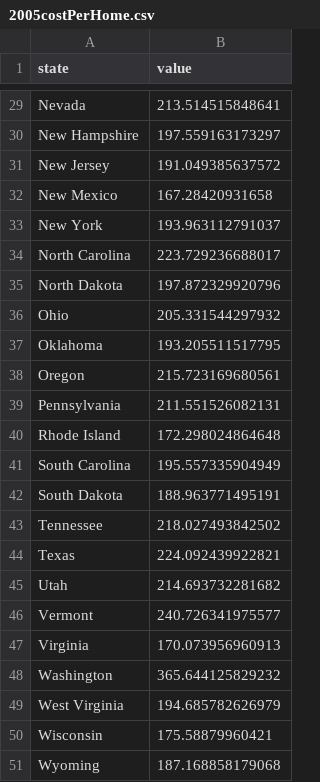
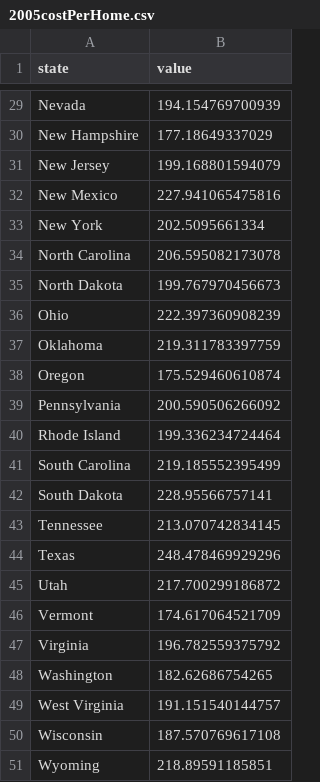
Before and after one commit to gregxrenner/DistantCollaborators.github.io, a CSV file: HW4/2005costPerHome.csv, drawn as a sheet; only a part is shown, gaps mark what is left out; the diff covers the shown part only; the diff names each change by its address in the sheet, - before the commit and + after, or states it on an @@ line.

```diff
--- a/HW4/2005costPerHome.csv
+++ b/HW4/2005costPerHome.csv
-B29 (value): 213.514515848641
+B29 (value): 194.154769700939
-B30 (value): 197.559163173297
+B30 (value): 177.18649337029
-B31 (value): 191.049385637572
+B31 (value): 199.168801594079
-B32 (value): 167.28420931658
+B32 (value): 227.941065475816
-B33 (value): 193.963112791037
+B33 (value): 202.5095661334
-B34 (value): 223.729236688017
+B34 (value): 206.595082173078
-B35 (value): 197.872329920796
+B35 (value): 199.767970456673
-B36 (value): 205.331544297932
+B36 (value): 222.397360908239
-B37 (value): 193.205511517795
+B37 (value): 219.311783397759
-B38 (value): 215.723169680561
+B38 (value): 175.529460610874
-B39 (value): 211.551526082131
+B39 (value): 200.590506266092
-B40 (value): 172.298024864648
+B40 (value): 199.336234724464
-B41 (value): 195.557335904949
+B41 (value): 219.185552395499
-B42 (value): 188.963771495191
+B42 (value): 228.95566757141
-B43 (value): 218.027493842502
+B43 (value): 213.070742834145
-B44 (value): 224.092439922821
+B44 (value): 248.478469929296
-B45 (value): 214.693732281682
+B45 (value): 217.700299186872
-B46 (value): 240.726341975577
+B46 (value): 174.617064521709
-B47 (value): 170.073956960913
+B47 (value): 196.782559375792
-B48 (value): 365.644125829232
+B48 (value): 182.62686754265
-B49 (value): 194.685782626979
+B49 (value): 191.151540144757
-B50 (value): 175.58879960421
+B50 (value): 187.570769617108
-B51 (value): 187.168858179068
+B51 (value): 218.89591185851
```
Also changed, not shown: 27 edited cells elsewhere in this file.
